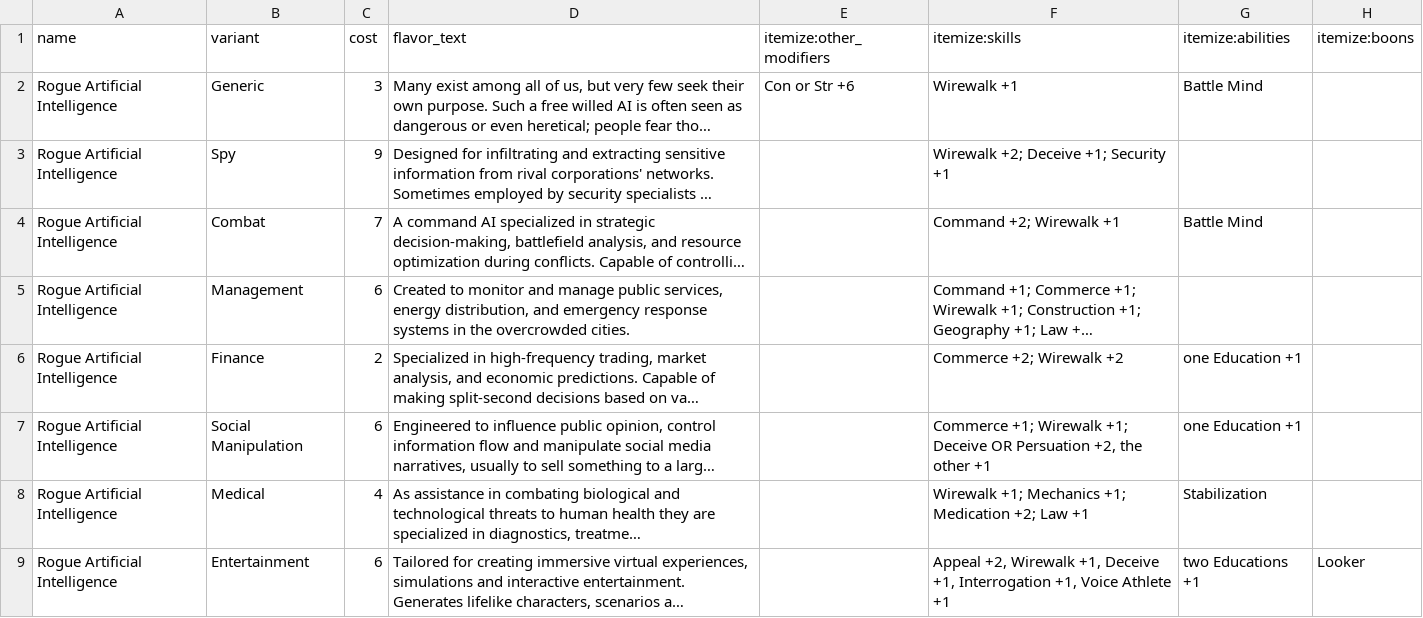
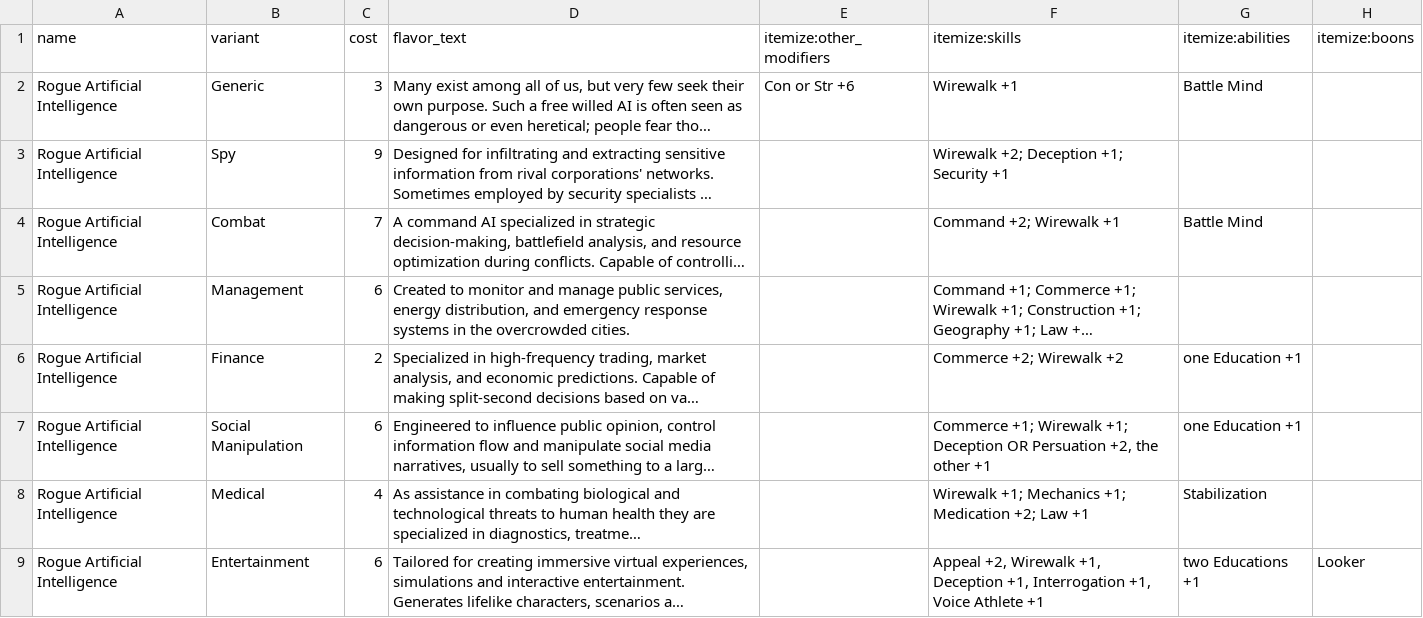
Before and after one commit to lHeidbreder/neon-rules, a CSV file: addon-ai/ai-races.csv, drawn as a sheet; only a part is shown; long unchanged cells end in …; the diff names each change by its address in the sheet, - before the commit and + after, or states it on an @@ line.

```diff
--- a/addon-ai/ai-races.csv
+++ b/addon-ai/ai-races.csv
-F3 (itemize:skills): Wirewalk +2; Deceive +1; Security +1
+F3 (itemize:skills): Wirewalk +2; Deception +1; Security +1
-F7 (itemize:skills): …Wirewalk +1; Deceive OR Persuation…
+F7 (itemize:skills): …Wirewalk +1; Deception OR Persuation…
-F9 (itemize:skills): …Wirewalk +1, Deceive +1, Interrogation…
+F9 (itemize:skills): …Wirewalk +1, Deception +1, Interrogation…
```
Also changed, not shown: addon-cosmic-horror/components/bestiary.csv, core-rulebook/lists/backgrounds.csv, 9 other files.
